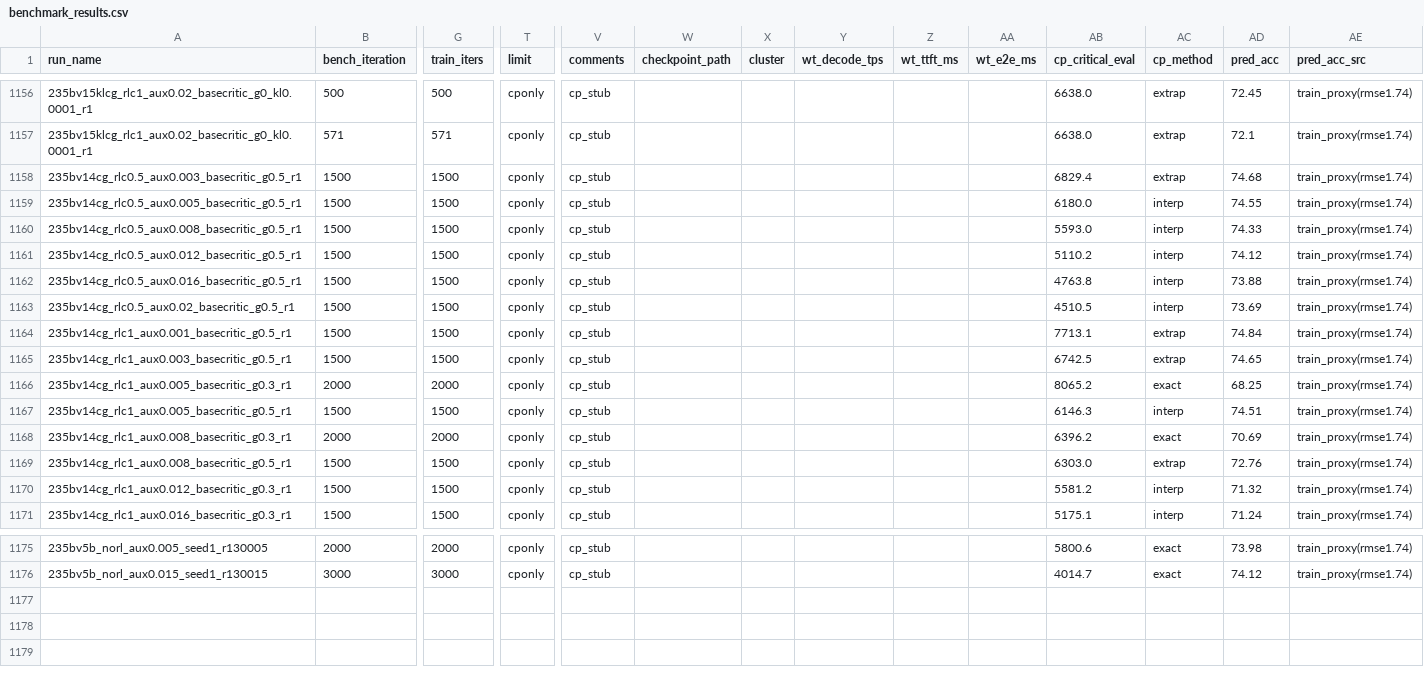
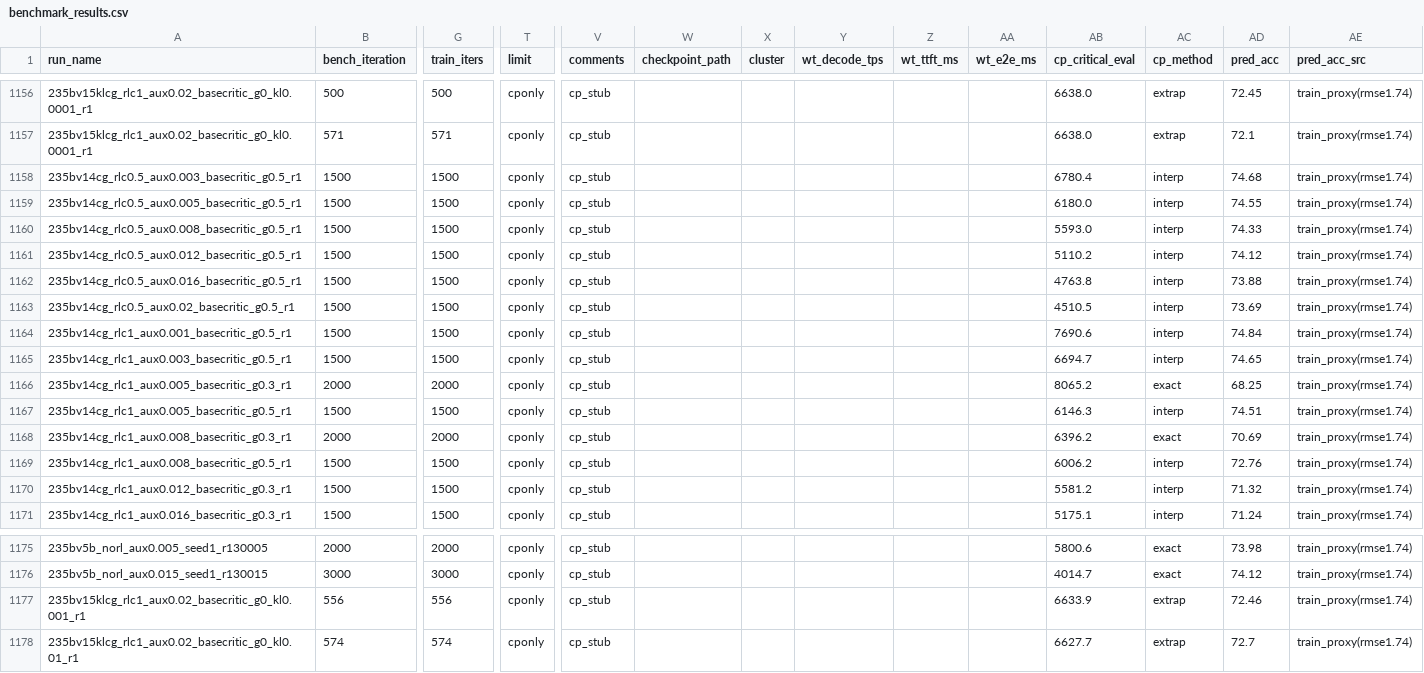
Before and after one commit to jondebug/Pai-Megatron-Patch, a CSV file: examples/qwen3/benchmarks/benchmark_results.csv, drawn as a sheet; only a part is shown, gaps mark what is left out; rows hold the shown columns only; the diff names each change by its address in the sheet, - before the commit and + after, or states it on an @@ line.

Commit message:
auto: refresh benchmark_results.csv 2026-06-20T20:23:59Z

```diff
--- a/examples/qwen3/benchmarks/benchmark_results.csv
+++ b/examples/qwen3/benchmarks/benchmark_results.csv
-AB1158 (cp_critical_eval): 6829.4
+AB1158 (cp_critical_eval): 6780.4
-AC1158 (cp_method): extrap
+AC1158 (cp_method): interp
-AB1164 (cp_critical_eval): 7713.1
+AB1164 (cp_critical_eval): 7690.6
-AC1164:AC1165 (cp_method): extrap
+AC1164:AC1165 (cp_method): interp
-AB1165 (cp_critical_eval): 6742.5
+AB1165 (cp_critical_eval): 6694.7
-AB1169 (cp_critical_eval): 6303.0
+AB1169 (cp_critical_eval): 6006.2
-AC1169 (cp_method): extrap
+AC1169 (cp_method): interp
+row 1177: 235bv15klcg_rlc1_aux0.02_basecritic_g0_kl0.001_r1 | 556 | 556 | cponly | cp_stub |  |  |  |  |  | 6633.9 | extrap | 72.46 | train_proxy(rmse1.74)
+row 1178: 235bv15klcg_rlc1_aux0.02_basecritic_g0_kl0.01_r1 | 574 | 574 | cponly | cp_stub |  |  |  |  |  | 6627.7 | extrap | 72.7 | train_proxy(rmse1.74)
```
